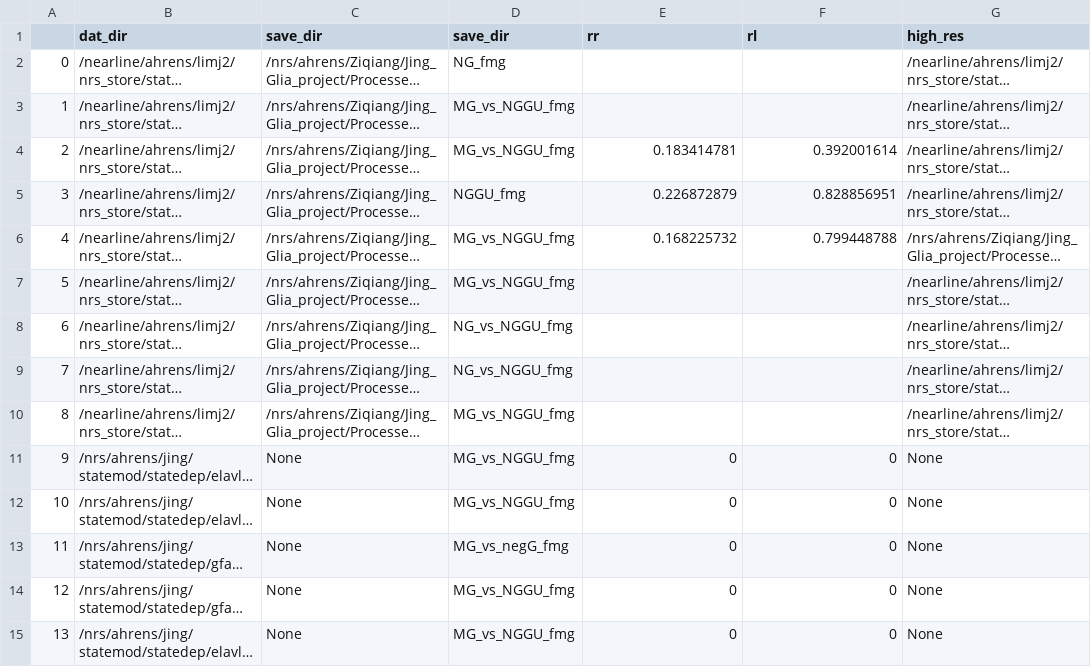
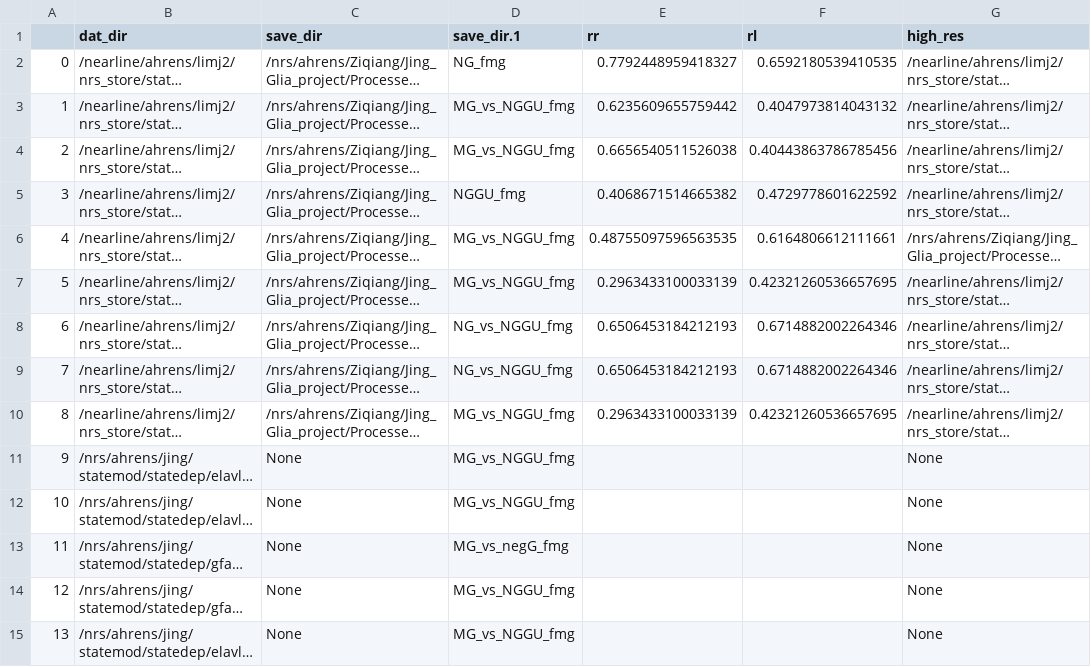
Before and after one commit to zqwei/Glia_analysis, a CSV file: Datalists/data_list_in_analysis_NE_v2.csv, drawn as a sheet; only a part is shown; long unchanged cells end in …; the diff names each change by its address in the sheet, - before the commit and + after, or states it on an @@ line.

```diff
--- a/Datalists/data_list_in_analysis_NE_v2.csv
+++ b/Datalists/data_list_in_analysis_NE_v2.csv
-D1: save_dir
+D1: save_dir.1
-E2 (rr): (empty)
+E2 (rr): 0.7792448959418327
-F2 (rl): (empty)
+F2 (rl): 0.6592180539410535
-E3 (rr): (empty)
+E3 (rr): 0.6235609655759442
-F3 (rl): (empty)
+F3 (rl): 0.4047973814043132
-E4 (rr): 0.183414781
+E4 (rr): 0.6656540511526038
-F4 (rl): 0.392001614
+F4 (rl): 0.40443863786785456
-E5 (rr): 0.226872879
+E5 (rr): 0.4068671514665382
-F5 (rl): 0.828856951
+F5 (rl): 0.4729778601622592
-E6 (rr): 0.168225732
+E6 (rr): 0.48755097596563535
-F6 (rl): 0.799448788
+F6 (rl): 0.6164806612111661
-E7 (rr): (empty)
+E7 (rr): 0.2963433100033139
-F7 (rl): (empty)
+F7 (rl): 0.42321260536657695
-E8:E9 (rr): (empty)
+E8:E9 (rr): 0.6506453184212193
-F8:F9 (rl): (empty)
+F8:F9 (rl): 0.6714882002264346
-E10 (rr): (empty)
+E10 (rr): 0.2963433100033139
-F10 (rl): (empty)
+F10 (rl): 0.42321260536657695
-E11:E15 (rr): 0
+E11:E15 (rr): (empty)
-F11:F15 (rl): 0
+F11:F15 (rl): (empty)
```
Also changed, not shown: Datalists/data_list_in_analysis_glia_v3.csv.
